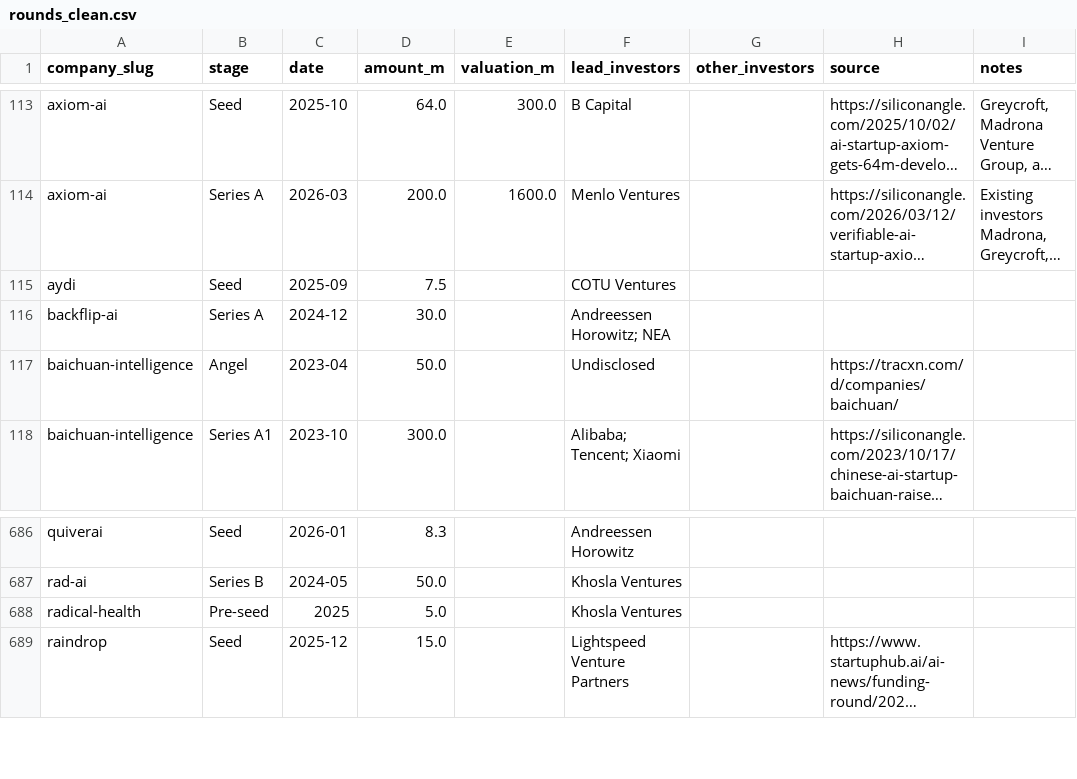
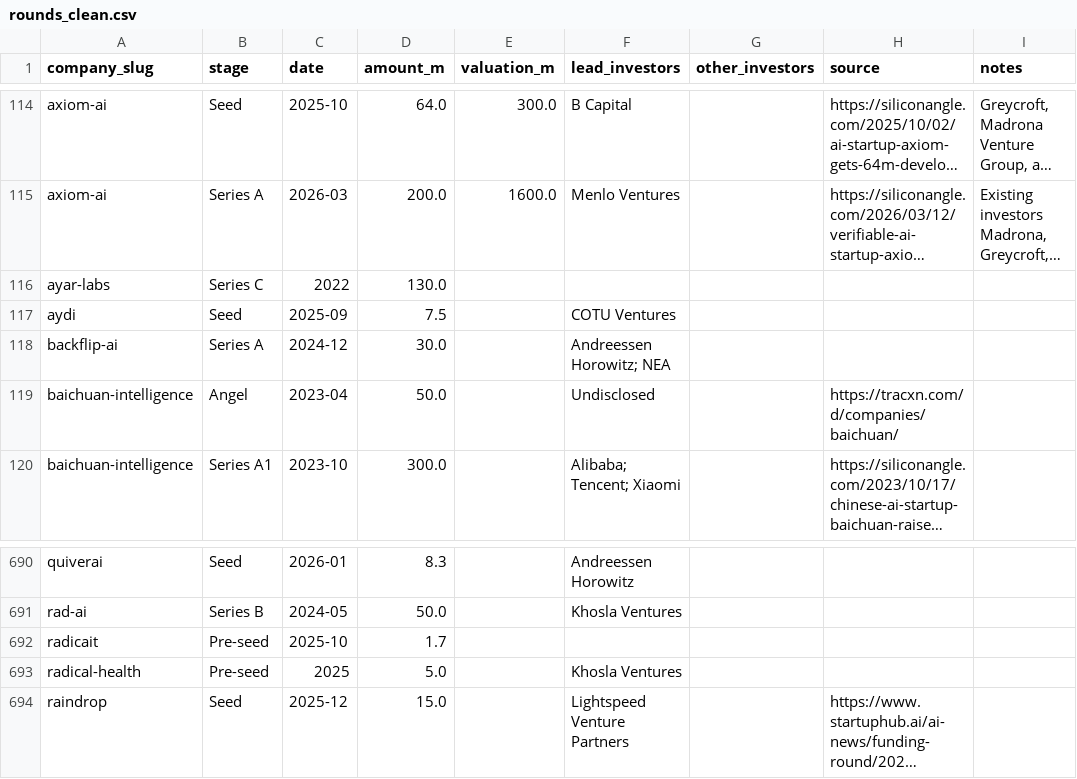
Before and after one commit to SoujiOkita98/AI-100-Lab, a CSV file: exports/rounds_clean.csv, drawn as a sheet; only a part is shown, gaps mark what is left out; long unchanged cells end in …; the diff covers the shown part only; the diff names each change by its address in the sheet, - before the commit and + after, or states it on an @@ line.

```diff
--- a/exports/rounds_clean.csv
+++ b/exports/rounds_clean.csv
+row 116: ayar-labs | Series C | 2022 | 130.0
+row 692: radicait | Pre-seed | 2025-10 | 1.7
```
Also changed, not shown: 5 added rows elsewhere in this file, exports/companies_clean.csv, 10 other files.
